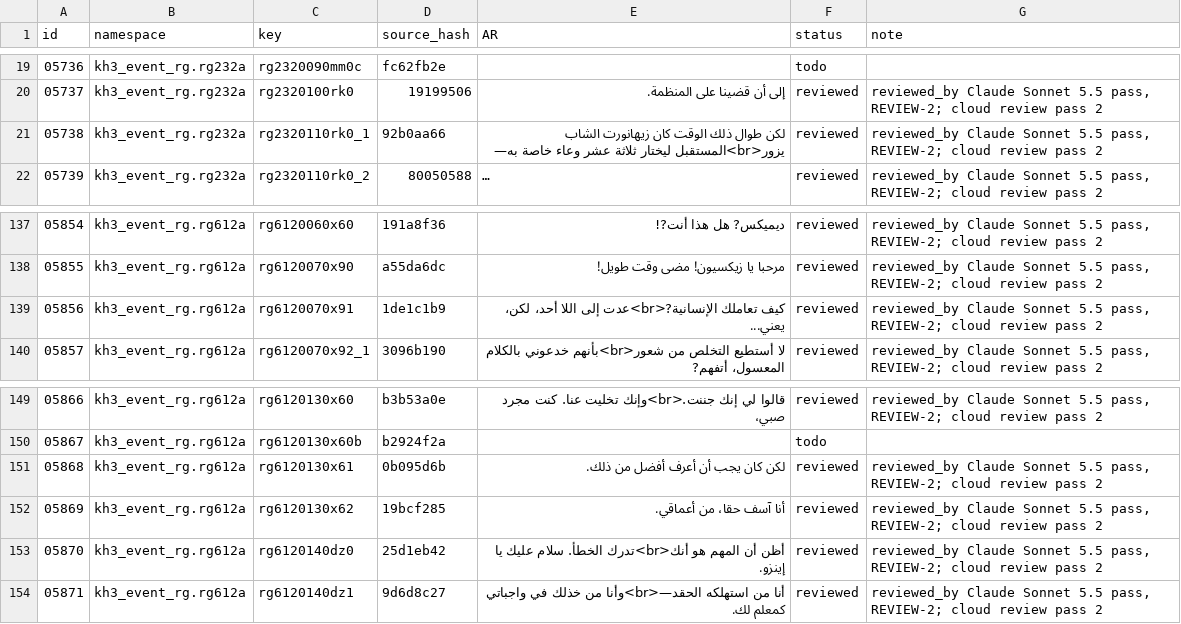
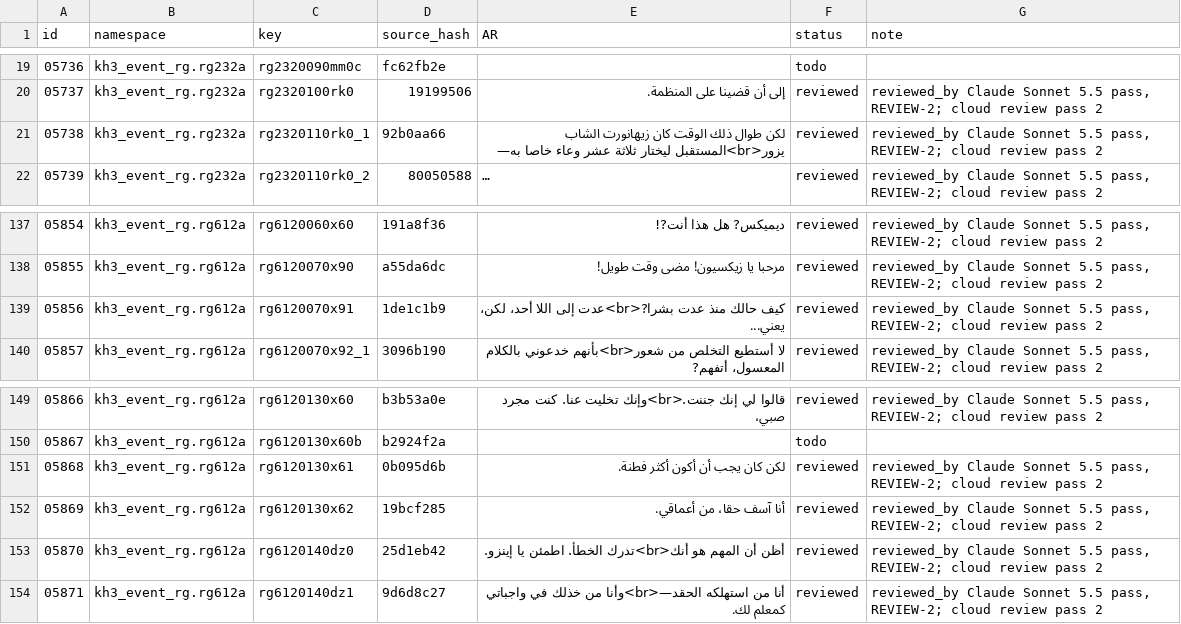
Before and after one commit to exelight7/KH3RM_AR, a TSV file: translation/ar/subtitles_cutscenes/kh3_event_rg.tsv, drawn as a sheet; only a part is shown, gaps mark what is left out; long unchanged cells end in …; the diff names each change by its address in the sheet, - before the commit and + after, or states it on an @@ line.

```diff
--- a/translation/ar/subtitles_cutscenes/kh3_event_rg.tsv
+++ b/translation/ar/subtitles_cutscenes/kh3_event_rg.tsv
-E21 (AR): …عشر وعاء خاصة به—
+E21 (AR): …عشر وعاء خاصا به—
-E139 (AR): كيف تعاملك الإنسانية?<br>عدت إلى اللا…
+E139 (AR): كيف حالك منذ عدت بشرا?<br>عدت إلى اللا…
-E151 (AR): لكن كان يجب أن أعرف أفضل من ذلك.
+E151 (AR): لكن كان يجب أن أكون أكثر فطنة.
-E153 (AR): …أنك<br>تدرك الخطأ. سلام عليك يا إينزو.
+E153 (AR): …أنك<br>تدرك الخطأ. اطمئن يا إينزو.
```
Also changed, not shown: translation/ar/dialogue/kh3_fieldvoice_fz.tsv, translation/ar/journal/kh3_extraload.tsv, 17 other files.
